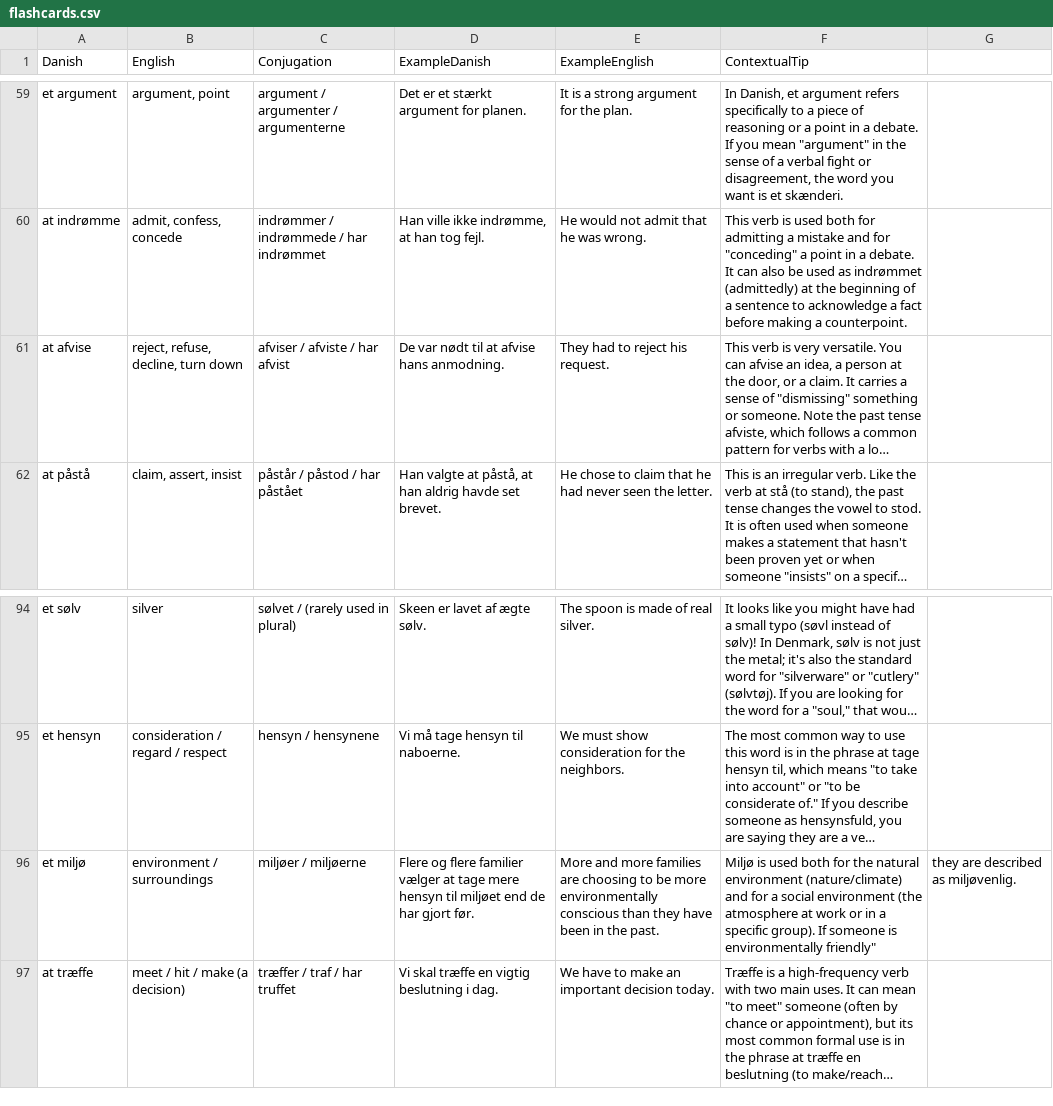
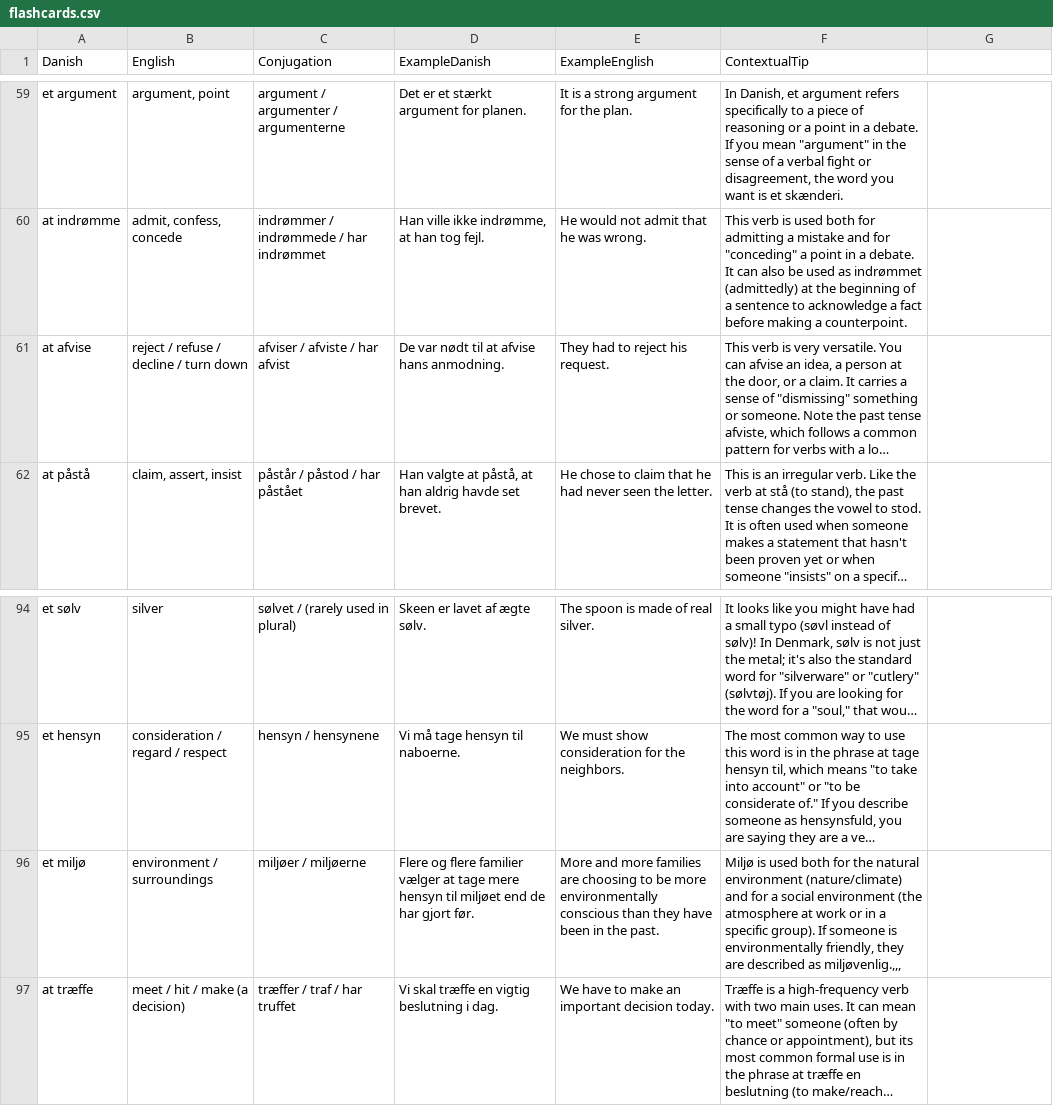
Before and after one commit to emreyurdaor-github/Flashcards, a CSV file: Flashcards/Data/flashcards.csv, drawn as a sheet; only a part is shown, gaps mark what is left out; long unchanged cells end in …; the diff names each change by its address in the sheet, - before the commit and + after, or states it on an @@ line.

```diff
--- a/Flashcards/Data/flashcards.csv
+++ b/Flashcards/Data/flashcards.csv
-B61 (English): reject, refuse, decline, turn down
+B61 (English): reject / refuse / decline / turn down
-F96 (ContextualTip): …is environmentally friendly"
+F96 (ContextualTip): …is environmentally friendly, they are described as miljøvenlig.,,,
-G96: they are described as miljøvenlig.
+G96: (empty)
```
Also changed, not shown: 3 other files.
